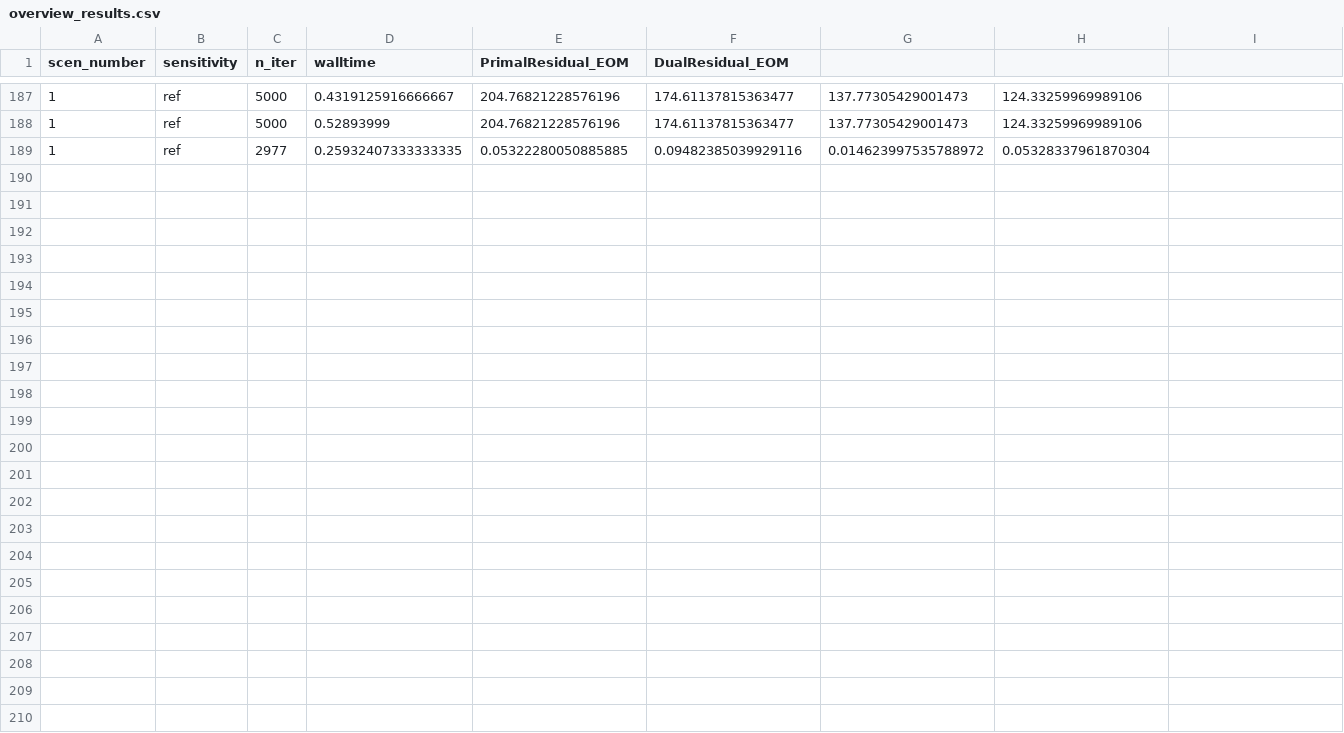
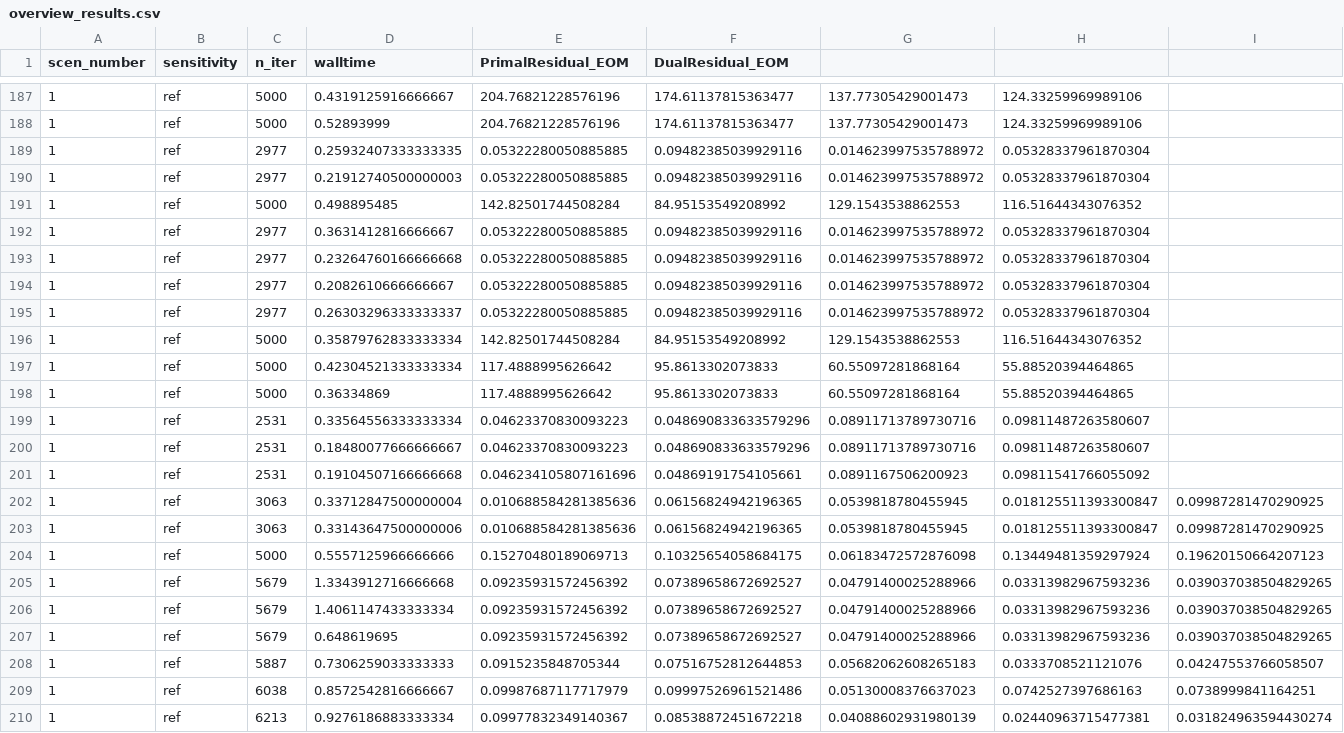
Before and after one commit to kamaladekola/cross_border-CM, a CSV file: overview_results.csv, drawn as a sheet; only a part is shown, gaps mark what is left out; rows hold the shown columns only; the diff names each change by its address in the sheet, - before the commit and + after, or states it on an @@ line.

```diff
--- a/overview_results.csv
+++ b/overview_results.csv
+row 190: 1 | ref | 2977 | 0.21912740500000003 | 0.05322280050885885 | 0.09482385039929116 | 0.014623997535788972 | 0.05328337961870304
+row 191: 1 | ref | 5000 | 0.498895485 | 142.82501744508284 | 84.95153549208992 | 129.1543538862553 | 116.51644343076352
+row 192: 1 | ref | 2977 | 0.3631412816666667 | 0.05322280050885885 | 0.09482385039929116 | 0.014623997535788972 | 0.05328337961870304
+row 193: 1 | ref | 2977 | 0.23264760166666668 | 0.05322280050885885 | 0.09482385039929116 | 0.014623997535788972 | 0.05328337961870304
+row 194: 1 | ref | 2977 | 0.2082610666666667 | 0.05322280050885885 | 0.09482385039929116 | 0.014623997535788972 | 0.05328337961870304
+row 195: 1 | ref | 2977 | 0.26303296333333337 | 0.05322280050885885 | 0.09482385039929116 | 0.014623997535788972 | 0.05328337961870304
+row 196: 1 | ref | 5000 | 0.35879762833333334 | 142.82501744508284 | 84.95153549208992 | 129.1543538862553 | 116.51644343076352
+row 197: 1 | ref | 5000 | 0.42304521333333334 | 117.4888995626642 | 95.8613302073833 | 60.55097281868164 | 55.88520394464865
+row 198: 1 | ref | 5000 | 0.36334869 | 117.4888995626642 | 95.8613302073833 | 60.55097281868164 | 55.88520394464865
+row 199: 1 | ref | 2531 | 0.33564556333333334 | 0.04623370830093223 | 0.048690833633579296 | 0.08911713789730716 | 0.09811487263580607
+row 200: 1 | ref | 2531 | 0.18480077666666667 | 0.04623370830093223 | 0.048690833633579296 | 0.08911713789730716 | 0.09811487263580607
+row 201: 1 | ref | 2531 | 0.19104507166666668 | 0.046234105807161696 | 0.04869191754105661 | 0.0891167506200923 | 0.09811541766055092
+row 202: 1 | ref | 3063 | 0.33712847500000004 | 0.010688584281385636 | 0.06156824942196365 | 0.0539818780455945 | 0.018125511393300847 | 0.09987281470290925
+row 203: 1 | ref | 3063 | 0.33143647500000006 | 0.010688584281385636 | 0.06156824942196365 | 0.0539818780455945 | 0.018125511393300847 | 0.09987281470290925
+row 204: 1 | ref | 5000 | 0.5557125966666666 | 0.15270480189069713 | 0.10325654058684175 | 0.06183472572876098 | 0.13449481359297924 | 0.19620150664207123
+row 205: 1 | ref | 5679 | 1.3343912716666668 | 0.09235931572456392 | 0.07389658672692527 | 0.04791400025288966 | 0.03313982967593236 | 0.039037038504829265
+row 206: 1 | ref | 5679 | 1.4061147433333334 | 0.09235931572456392 | 0.07389658672692527 | 0.04791400025288966 | 0.03313982967593236 | 0.039037038504829265
+row 207: 1 | ref | 5679 | 0.648619695 | 0.09235931572456392 | 0.07389658672692527 | 0.04791400025288966 | 0.03313982967593236 | 0.039037038504829265
+row 208: 1 | ref | 5887 | 0.7306259033333333 | 0.0915235848705344 | 0.07516752812644853 | 0.05682062608265183 | 0.0333708521121076 | 0.04247553766058507
+row 209: 1 | ref | 6038 | 0.8572542816666667 | 0.09987687117717979 | 0.09997526961521486 | 0.05130008376637023 | 0.0742527397686163 | 0.0738999841164251
+row 210: 1 | ref | 6213 | 0.9276186883333334 | 0.09977832349140367 | 0.08538872451672218 | 0.04088602931980139 | 0.02440963715477381 | 0.031824963594430274
```
Also changed, not shown: Input/load.csv, Results/Scenario_1_EOM_Zone_A_ref.csv, 10 other files.
